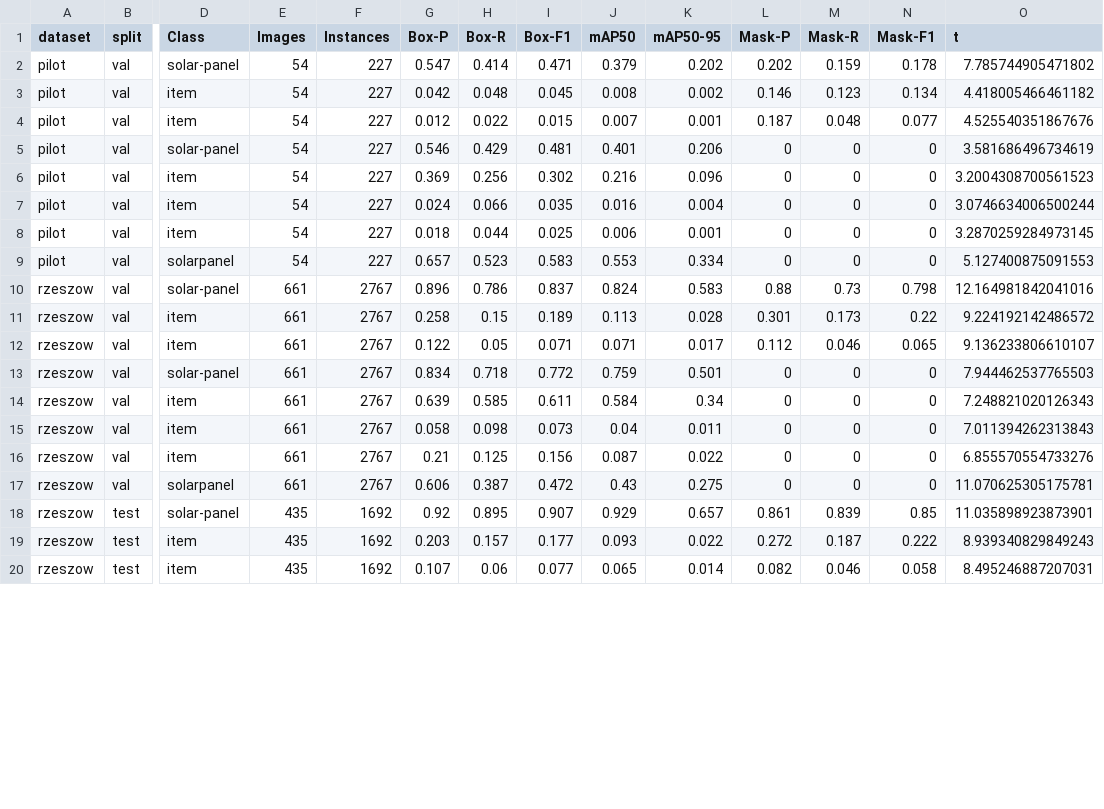
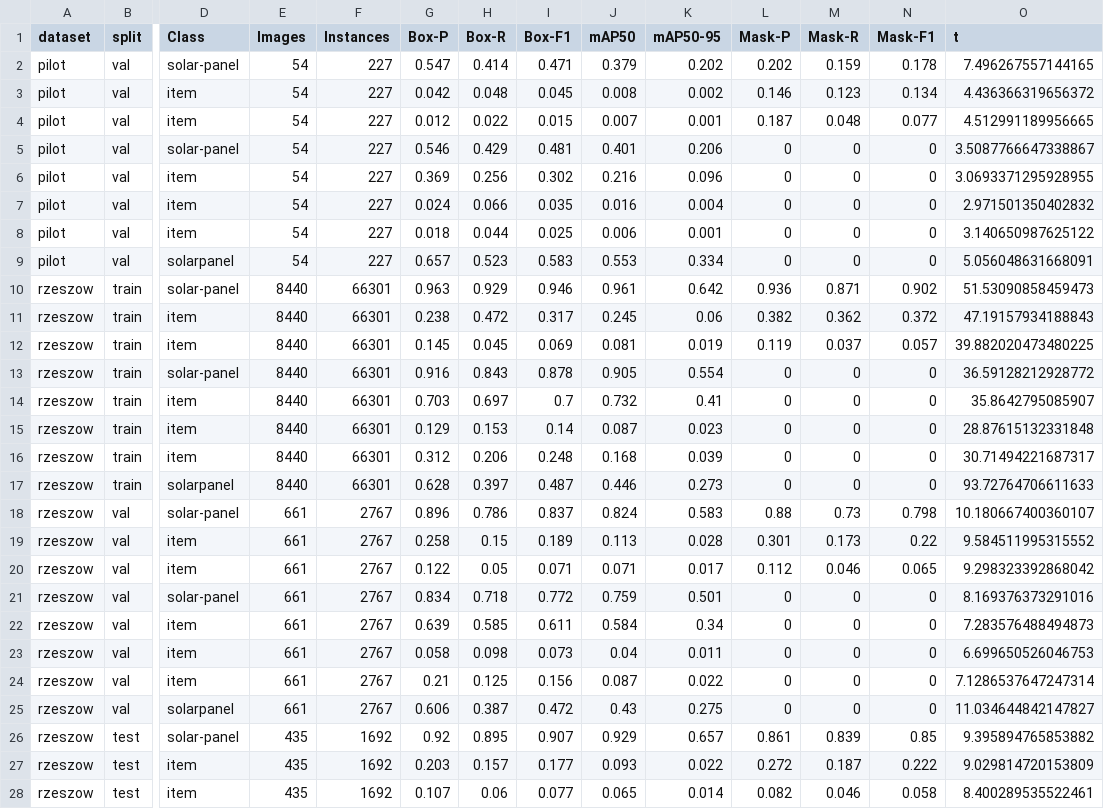
Before and after one commit to Sustainable3/modelling, a CSV file: tuning/evaluation_results42rzesz.csv, drawn as a sheet; only a part is shown, gaps mark what is left out; addresses are those after the commit; rows hold the shown columns only; the diff covers the shown part only; the diff names each change by its address in the sheet, - before the commit and + after, or states it on an @@ line.

Commit message:
add Rzeszow eval
whole datasets

```diff
--- a/tuning/evaluation_results42rzesz.csv
+++ b/tuning/evaluation_results42rzesz.csv
-O2 (t): 7.785744905471802
+O2 (t): 7.496267557144165
-O3 (t): 4.418005466461182
+O3 (t): 4.436366319656372
-O4 (t): 4.525540351867676
+O4 (t): 4.512991189956665
-O5 (t): 3.581686496734619
+O5 (t): 3.5087766647338867
-O6 (t): 3.2004308700561523
+O6 (t): 3.0693371295928955
-O7 (t): 3.0746634006500244
+O7 (t): 2.971501350402832
-O8 (t): 3.2870259284973145
+O8 (t): 3.140650987625122
-O9 (t): 5.127400875091553
+O9 (t): 5.056048631668091
+row 10: rzeszow | train | solar-panel | 8440 | 66301 | 0.963 | 0.929 | 0.946 | 0.961 | 0.642 | 0.936 | 0.871 | 0.902 | 51.53090858459473
+row 11: rzeszow | train | item | 8440 | 66301 | 0.238 | 0.472 | 0.317 | 0.245 | 0.06 | 0.382 | 0.362 | 0.372 | 47.19157934188843
+row 12: rzeszow | train | item | 8440 | 66301 | 0.145 | 0.045 | 0.069 | 0.081 | 0.019 | 0.119 | 0.037 | 0.057 | 39.882020473480225
+row 13: rzeszow | train | solar-panel | 8440 | 66301 | 0.916 | 0.843 | 0.878 | 0.905 | 0.554 | 0 | 0 | 0 | 36.59128212928772
+row 14: rzeszow | train | item | 8440 | 66301 | 0.703 | 0.697 | 0.7 | 0.732 | 0.41 | 0 | 0 | 0 | 35.8642795085907
+row 15: rzeszow | train | item | 8440 | 66301 | 0.129 | 0.153 | 0.14 | 0.087 | 0.023 | 0 | 0 | 0 | 28.87615132331848
+row 16: rzeszow | train | item | 8440 | 66301 | 0.312 | 0.206 | 0.248 | 0.168 | 0.039 | 0 | 0 | 0 | 30.71494221687317
+row 17: rzeszow | train | solarpanel | 8440 | 66301 | 0.628 | 0.397 | 0.487 | 0.446 | 0.273 | 0 | 0 | 0 | 93.72764706611633
-O18 (t): 12.164981842041016
+O18 (t): 10.180667400360107
-O19 (t): 9.224192142486572
+O19 (t): 9.584511995315552
-O20 (t): 9.136233806610107
+O20 (t): 9.298323392868042
-O21 (t): 7.944462537765503
+O21 (t): 8.169376373291016
-O22 (t): 7.248821020126343
+O22 (t): 7.283576488494873
-O23 (t): 7.011394262313843
+O23 (t): 6.699650526046753
-O24 (t): 6.855570554733276
+O24 (t): 7.1286537647247314
-O25 (t): 11.070625305175781
+O25 (t): 11.034644842147827
-O26 (t): 11.035898923873901
+O26 (t): 9.395894765853882
-O27 (t): 8.939340829849243
+O27 (t): 9.029814720153809
-O28 (t): 8.495246887207031
+O28 (t): 8.400289535522461
```
Also changed, not shown: 53 edited cells elsewhere in this file.
